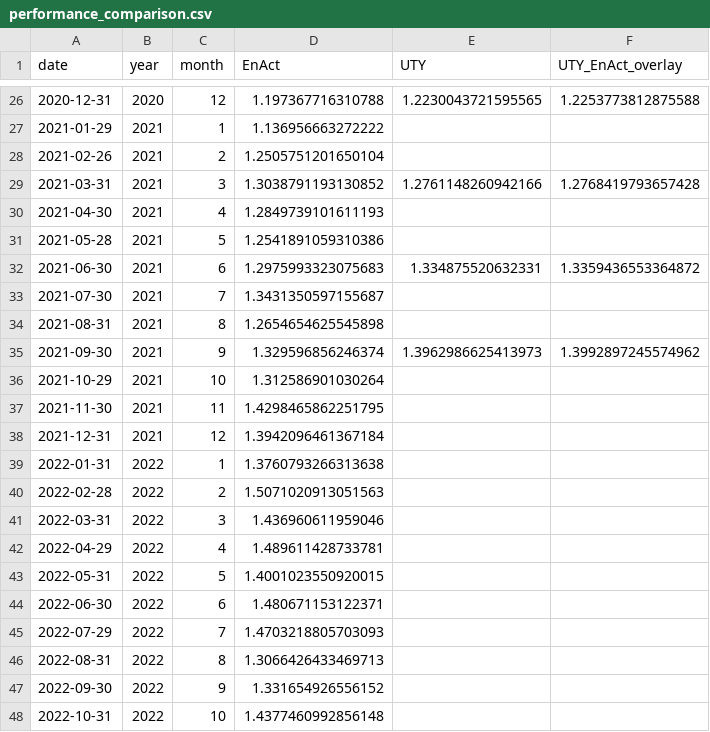
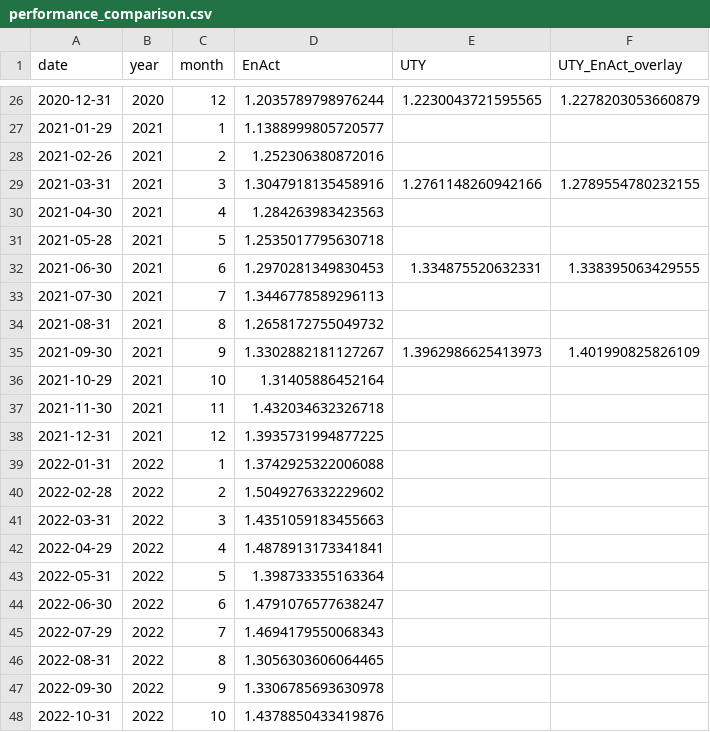
Before and after one commit to rmi-electricity/enact-dashboards, a CSV file: performance_comparison.csv, drawn as a sheet; only a part is shown, gaps mark what is left out; the diff covers the shown part only.

```diff
--- a/performance_comparison.csv
+++ b/performance_comparison.csv
@@ -26,23 +26,23 @@ date,year,month,EnAct,UTY,UTY_EnAct_overlay
-2020-12-31,2020,12,1.197367716310788,1.2230043721595565,1.2253773812875588
-2021-01-29,2021,1,1.136956663272222,,
-2021-02-26,2021,2,1.2505751201650104,,
-2021-03-31,2021,3,1.3038791193130852,1.2761148260942166,1.2768419793657428
-2021-04-30,2021,4,1.2849739101611193,,
-2021-05-28,2021,5,1.2541891059310386,,
-2021-06-30,2021,6,1.2975993323075683,1.334875520632331,1.3359436553364872
-2021-07-30,2021,7,1.3431350597155687,,
-2021-08-31,2021,8,1.2654654625545898,,
-2021-09-30,2021,9,1.329596856246374,1.3962986625413973,1.3992897245574962
-2021-10-29,2021,10,1.312586901030264,,
-2021-11-30,2021,11,1.4298465862251795,,
-2021-12-31,2021,12,1.3942096461367184,,
-2022-01-31,2022,1,1.3760793266313638,,
-2022-02-28,2022,2,1.5071020913051563,,
-2022-03-31,2022,3,1.436960611959046,,
-2022-04-29,2022,4,1.489611428733781,,
-2022-05-31,2022,5,1.4001023550920015,,
-2022-06-30,2022,6,1.480671153122371,,
-2022-07-29,2022,7,1.4703218805703093,,
-2022-08-31,2022,8,1.3066426433469713,,
-2022-09-30,2022,9,1.331654926556152,,
-2022-10-31,2022,10,1.4377460992856148,,
+2020-12-31,2020,12,1.2035789798976244,1.2230043721595565,1.2278203053660879
+2021-01-29,2021,1,1.1388999805720577,,
+2021-02-26,2021,2,1.252306380872016,,
+2021-03-31,2021,3,1.3047918135458916,1.2761148260942166,1.2789554780232155
+2021-04-30,2021,4,1.284263983423563,,
+2021-05-28,2021,5,1.2535017795630718,,
+2021-06-30,2021,6,1.2970281349830453,1.334875520632331,1.338395063429555
+2021-07-30,2021,7,1.3446778589296113,,
+2021-08-31,2021,8,1.2658172755049732,,
+2021-09-30,2021,9,1.3302882181127267,1.3962986625413973,1.401990825826109
+2021-10-29,2021,10,1.31405886452164,,
+2021-11-30,2021,11,1.432034632326718,,
+2021-12-31,2021,12,1.3935731994877225,,
+2022-01-31,2022,1,1.3742925322006088,,
+2022-02-28,2022,2,1.5049276332229602,,
+2022-03-31,2022,3,1.4351059183455663,,
+2022-04-29,2022,4,1.4878913173341841,,
+2022-05-31,2022,5,1.398733355163364,,
+2022-06-30,2022,6,1.4791076577638247,,
+2022-07-29,2022,7,1.4694179550068343,,
+2022-08-31,2022,8,1.3056303606064465,,
+2022-09-30,2022,9,1.3306785693630978,,
+2022-10-31,2022,10,1.4378850433419876,,
```
Also changed, not shown: 31 edited cells elsewhere in this file, cost_carbon_by_ticker.csv, cost_carbon_by_utility_id_irp.csv, 7 other files.
